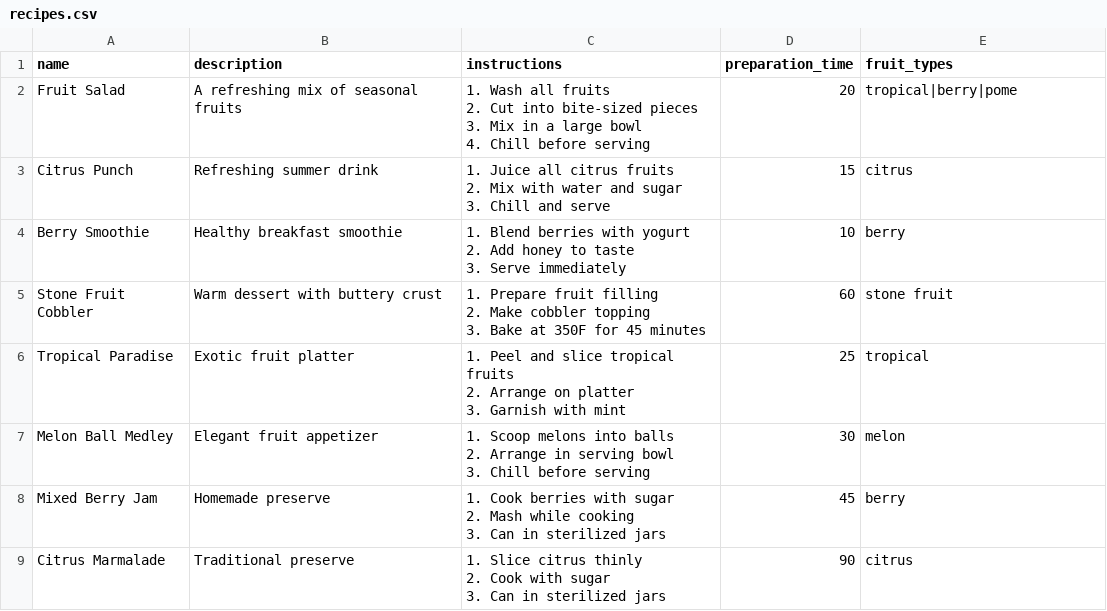
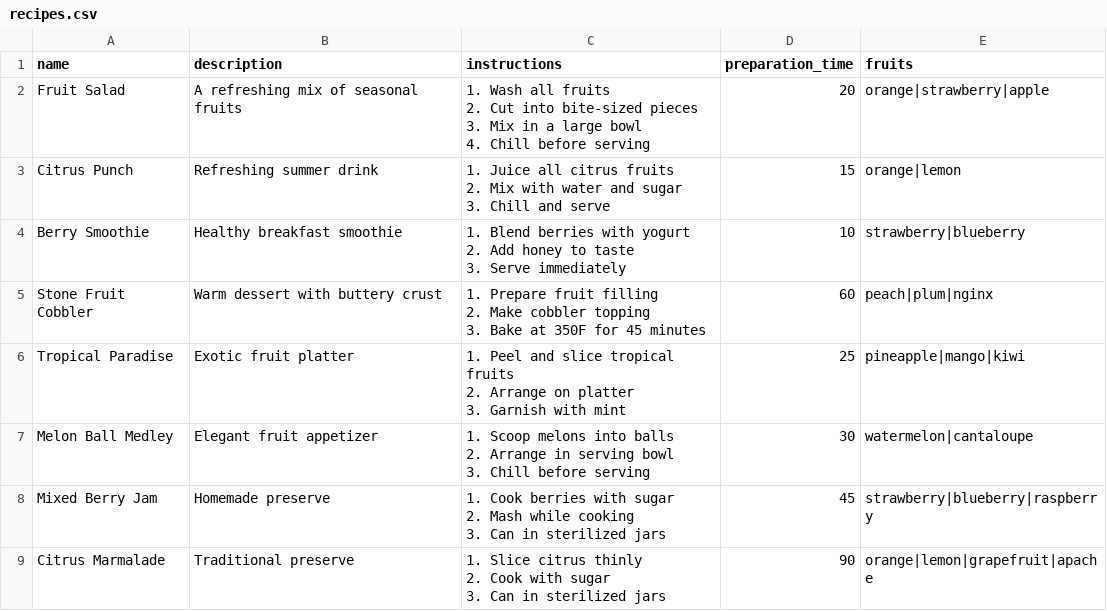
Before and after one commit to deveyNull/fruitmapper, a CSV file: app/sample_data/recipes.csv, drawn as a sheet.

Commit message:
fixed fruits to recipes

```diff
--- a/app/sample_data/recipes.csv
+++ b/app/sample_data/recipes.csv
@@ -1,26 +1,26 @@
-name,description,instructions,preparation_time,fruit_types
-Fruit Salad,A refreshing mix of seasonal fruits,"1. Wash all fruits
-2. Cut into bite-sized pieces
-3. Mix in a large bowl
-4. Chill before serving",20,tropical|berry|pome
-Citrus Punch,Refreshing summer drink,"1. Juice all citrus fruits
-2. Mix with water and sugar
-3. Chill and serve",15,citrus
-Berry Smoothie,Healthy breakfast smoothie,"1. Blend berries with yogurt
-2. Add honey to taste
-3. Serve immediately",10,berry
-Stone Fruit Cobbler,Warm dessert with buttery crust,"1. Prepare fruit filling
-2. Make cobbler topping
-3. Bake at 350F for 45 minutes",60,stone fruit
-Tropical Paradise,Exotic fruit platter,"1. Peel and slice tropical fruits
-2. Arrange on platter
-3. Garnish with mint",25,tropical
-Melon Ball Medley,Elegant fruit appetizer,"1. Scoop melons into balls
-2. Arrange in serving bowl
-3. Chill before serving",30,melon
-Mixed Berry Jam,Homemade preserve,"1. Cook berries with sugar
-2. Mash while cooking
-3. Can in sterilized jars",45,berry
-Citrus Marmalade,Traditional preserve,"1. Slice citrus thinly
-2. Cook with sugar
-3. Can in sterilized jars",90,citrus
+name,description,instructions,preparation_time,fruits
+Fruit Salad,A refreshing mix of seasonal fruits,"1. Wash all fruits
+2. Cut into bite-sized pieces
+3. Mix in a large bowl
+4. Chill before serving",20,orange|strawberry|apple
+Citrus Punch,Refreshing summer drink,"1. Juice all citrus fruits
+2. Mix with water and sugar
+3. Chill and serve",15,orange|lemon
+Berry Smoothie,Healthy breakfast smoothie,"1. Blend berries with yogurt
+2. Add honey to taste
+3. Serve immediately",10,strawberry|blueberry
+Stone Fruit Cobbler,Warm dessert with buttery crust,"1. Prepare fruit filling
+2. Make cobbler topping
+3. Bake at 350F for 45 minutes",60,peach|plum|nginx
+Tropical Paradise,Exotic fruit platter,"1. Peel and slice tropical fruits
+2. Arrange on platter
+3. Garnish with mint",25,pineapple|mango|kiwi
+Melon Ball Medley,Elegant fruit appetizer,"1. Scoop melons into balls
+2. Arrange in serving bowl
+3. Chill before serving",30,watermelon|cantaloupe
+Mixed Berry Jam,Homemade preserve,"1. Cook berries with sugar
+2. Mash while cooking
+3. Can in sterilized jars",45,strawberry|blueberry|raspberry
+Citrus Marmalade,Traditional preserve,"1. Slice citrus thinly
+2. Cook with sugar
+3. Can in sterilized jars",90,orange|lemon|grapefruit|apache
```
Also changed, not shown: 8 other files.
